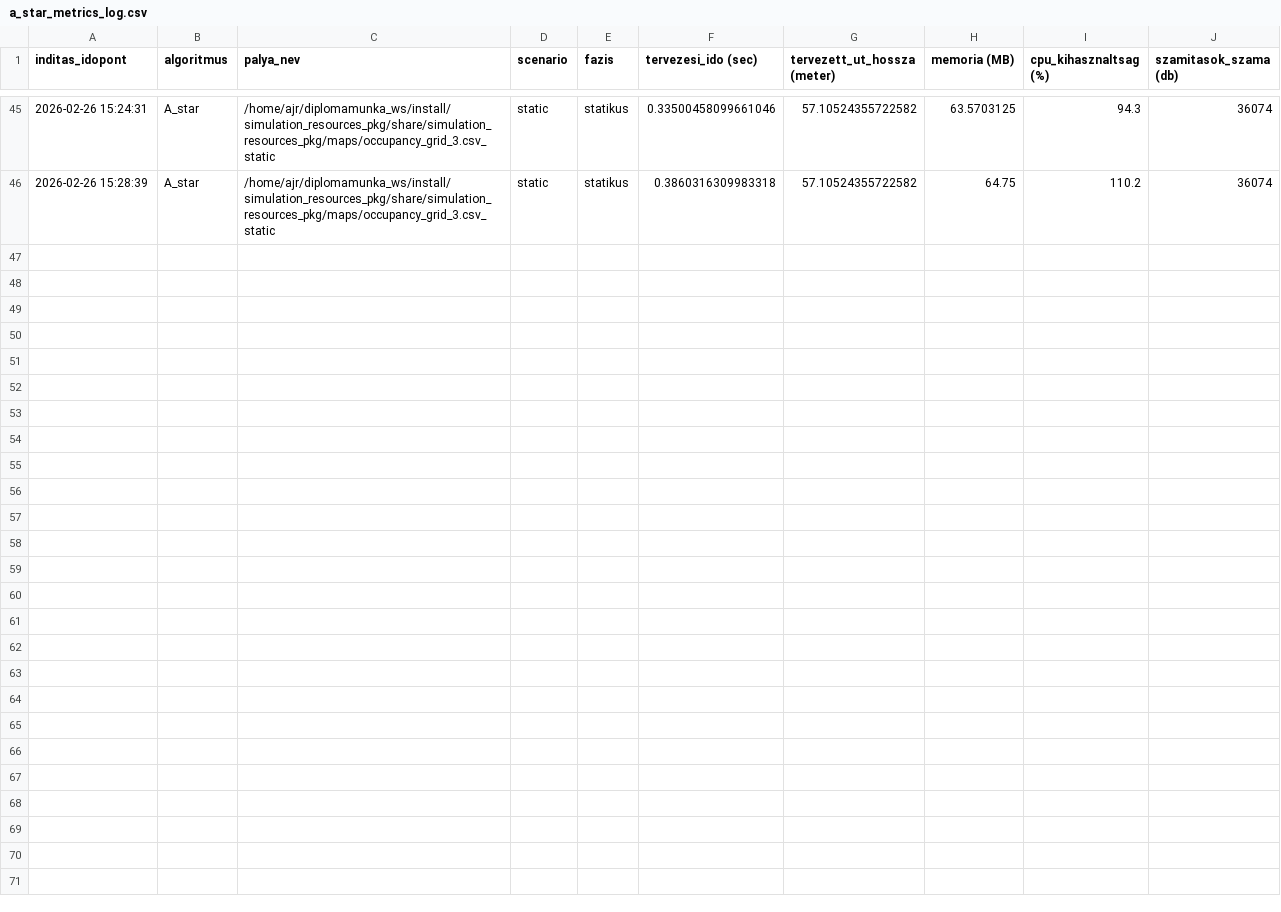
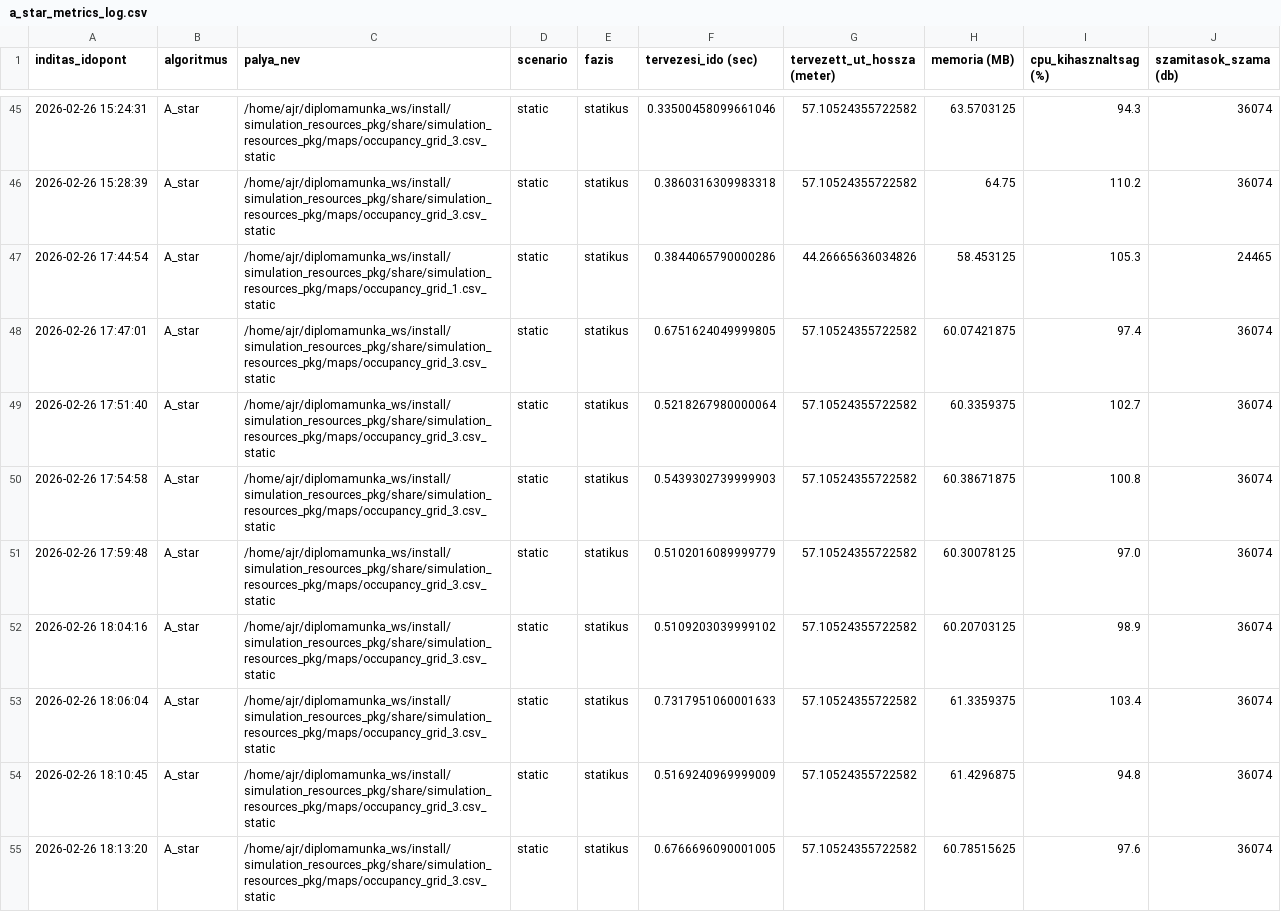
Before and after one commit to szabolcs-lab/diplomamunka_ws, a CSV file: src/a_star_pkg/metrics_log/a_star_metrics_log.csv, drawn as a sheet; only a part is shown, gaps mark what is left out.

```diff
--- a/src/a_star_pkg/metrics_log/a_star_metrics_log.csv
+++ b/src/a_star_pkg/metrics_log/a_star_metrics_log.csv
@@ -46 +46,10 @@ inditas_idopont,algoritmus,palya_nev,scenario,fazis,tervezesi_ido (sec),tervezet
 2026-02-26 15:28:39,A_star,/home/ajr/diplomamunka_ws/install/simulation_resources_pkg/share/simulation_resources_pkg/maps/occupancy_grid_3.csv_static,static,statikus,0.3860316309983318,57.10524355722582,64.75,110.2,36074
+2026-02-26 17:44:54,A_star,/home/ajr/diplomamunka_ws/install/simulation_resources_pkg/share/simulation_resources_pkg/maps/occupancy_grid_1.csv_static,static,statikus,0.3844065790000286,44.26665636034826,58.453125,105.3,24465
+2026-02-26 17:47:01,A_star,/home/ajr/diplomamunka_ws/install/simulation_resources_pkg/share/simulation_resources_pkg/maps/occupancy_grid_3.csv_static,static,statikus,0.6751624049999805,57.10524355722582,60.07421875,97.4,36074
+2026-02-26 17:51:40,A_star,/home/ajr/diplomamunka_ws/install/simulation_resources_pkg/share/simulation_resources_pkg/maps/occupancy_grid_3.csv_static,static,statikus,0.5218267980000064,57.10524355722582,60.3359375,102.7,36074
+2026-02-26 17:54:58,A_star,/home/ajr/diplomamunka_ws/install/simulation_resources_pkg/share/simulation_resources_pkg/maps/occupancy_grid_3.csv_static,static,statikus,0.5439302739999903,57.10524355722582,60.38671875,100.8,36074
+2026-02-26 17:59:48,A_star,/home/ajr/diplomamunka_ws/install/simulation_resources_pkg/share/simulation_resources_pkg/maps/occupancy_grid_3.csv_static,static,statikus,0.5102016089999779,57.10524355722582,60.30078125,97.0,36074
+2026-02-26 18:04:16,A_star,/home/ajr/diplomamunka_ws/install/simulation_resources_pkg/share/simulation_resources_pkg/maps/occupancy_grid_3.csv_static,static,statikus,0.5109203039999102,57.10524355722582,60.20703125,98.9,36074
+2026-02-26 18:06:04,A_star,/home/ajr/diplomamunka_ws/install/simulation_resources_pkg/share/simulation_resources_pkg/maps/occupancy_grid_3.csv_static,static,statikus,0.7317951060001633,57.10524355722582,61.3359375,103.4,36074
+2026-02-26 18:10:45,A_star,/home/ajr/diplomamunka_ws/install/simulation_resources_pkg/share/simulation_resources_pkg/maps/occupancy_grid_3.csv_static,static,statikus,0.5169240969999009,57.10524355722582,61.4296875,94.8,36074
+2026-02-26 18:13:20,A_star,/home/ajr/diplomamunka_ws/install/simulation_resources_pkg/share/simulation_resources_pkg/maps/occupancy_grid_3.csv_static,static,statikus,0.6766696090001005,57.10524355722582,60.78515625,97.6,36074
```
Also changed, not shown: metrics_runs/osszes_eredmeny.csv, src/d_star_lite_pkg/metrics_log/d_star_lite_metrics_log.csv, 3 other files.
